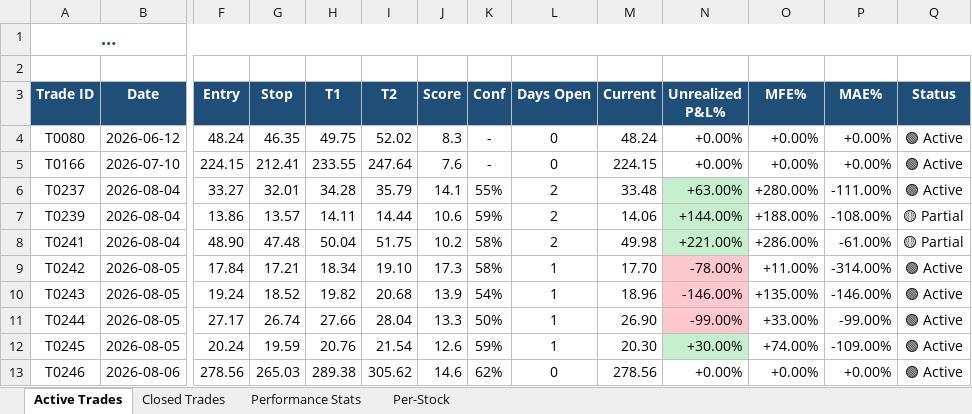
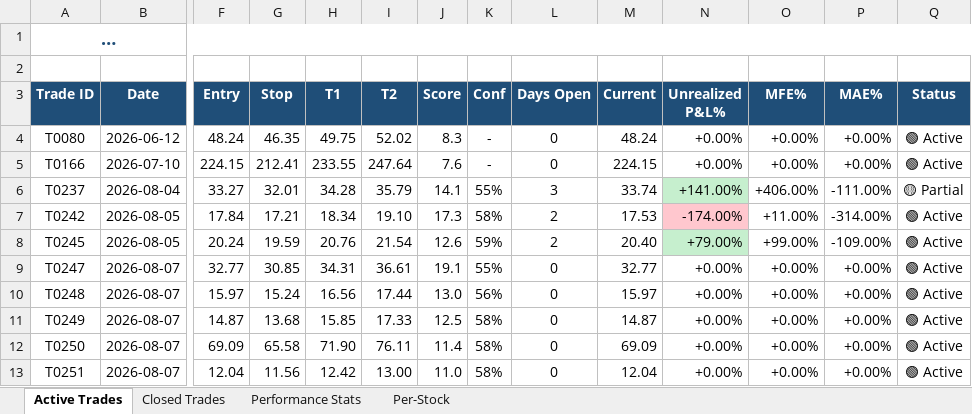
Before and after one commit to dhaher3337-debug/tadawul-swing, an Excel workbook: paper_trades/latest.xlsx, sheet Active Trades, drawn as a sheet; only a part is shown, gaps mark what is left out; long unchanged cells end in …; values as stored, in another font and other column widths than the file's, no borders; removed rows and columns are numbered as before the commit, all else as after; rows hold the shown columns only; the diff names each change by its address in the sheet, - before the commit and + after, or states it on an @@ line.

```diff
--- a/paper_trades/latest.xlsx (sheet Active Trades)
+++ b/paper_trades/latest.xlsx (sheet Active Trades)
-L6 (Days Open): 2
+L6 (Days Open): 3
-M6 (Current): 33.48
+M6 (Current): 33.74
-N6 (Unrealized P&L%): +63.00%
+N6 (Unrealized P&L%): +141.00%
-O6 (MFE%): +280.00%
+O6 (MFE%): +406.00%
-Q6 (Status): 🟢 Active
+Q6 (Status): 🟡 Partial
-row 7: T0239 | 2026-08-04 | 13.86 | 13.57 | 14.11 | 14.44 | 10.6 | 59% | 2 | 14.06 | +144.00% | +188.00% | -108.00% | 🟡 Partial
-row 8: T0241 | 2026-08-04 | 48.90 | 47.48 | 50.04 | 51.75 | 10.2 | 58% | 2 | 49.98 | +221.00% | +286.00% | -61.00% | 🟡 Partial
-L7 (Days Open): 1
+L7 (Days Open): 2
-M7 (Current): 17.70
+M7 (Current): 17.53
-N7 (Unrealized P&L%): -78.00%
+N7 (Unrealized P&L%): -174.00%
-row 10: T0243 | 2026-08-05 | 19.24 | 18.52 | 19.82 | 20.68 | 13.9 | 54% | 1 | 18.96 | -146.00% | +135.00% | -146.00% | 🟢 Active
-row 11: T0244 | 2026-08-05 | 27.17 | 26.74 | 27.66 | 28.04 | 13.3 | 50% | 1 | 26.90 | -99.00% | +33.00% | -99.00% | 🟢 Active
-L8 (Days Open): 1
+L8 (Days Open): 2
-M8 (Current): 20.30
+M8 (Current): 20.40
-N8 (Unrealized P&L%): +30.00%
+N8 (Unrealized P&L%): +79.00%
-O8 (MFE%): +74.00%
+O8 (MFE%): +99.00%
-row 13: T0246 | 2026-08-06 | 278.56 | 265.03 | 289.38 | 305.62 | 14.6 | 62% | 0 | 278.56 | +0.00% | +0.00% | +0.00% | 🟢 Active
+row 9: T0247 | 2026-08-07 | 32.77 | 30.85 | 34.31 | 36.61 | 19.1 | 55% | 0 | 32.77 | +0.00% | +0.00% | +0.00% | 🟢 Active
+row 10: T0248 | 2026-08-07 | 15.97 | 15.24 | 16.56 | 17.44 | 13.0 | 56% | 0 | 15.97 | +0.00% | +0.00% | +0.00% | 🟢 Active
+row 11: T0249 | 2026-08-07 | 14.87 | 13.68 | 15.85 | 17.33 | 12.5 | 58% | 0 | 14.87 | +0.00% | +0.00% | +0.00% | 🟢 Active
+row 12: T0250 | 2026-08-07 | 69.09 | 65.58 | 71.90 | 76.11 | 11.4 | 58% | 0 | 69.09 | +0.00% | +0.00% | +0.00% | 🟢 Active
+row 13: T0251 | 2026-08-07 | 12.04 | 11.56 | 12.42 | 13.00 | 11.0 | 58% | 0 | 12.04 | +0.00% | +0.00% | +0.00% | 🟢 Active
```
Also changed, not shown: sheet Closed Trades, sheet Per-Stock, sheet Performance Stats, 31 other files.
